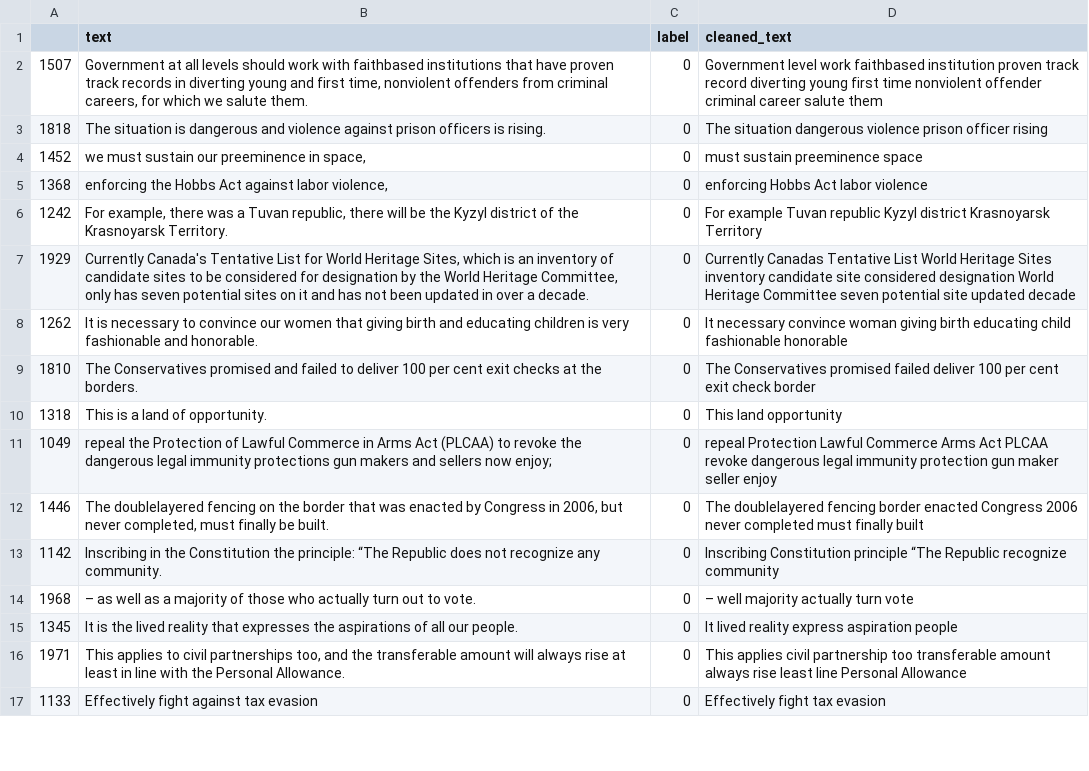
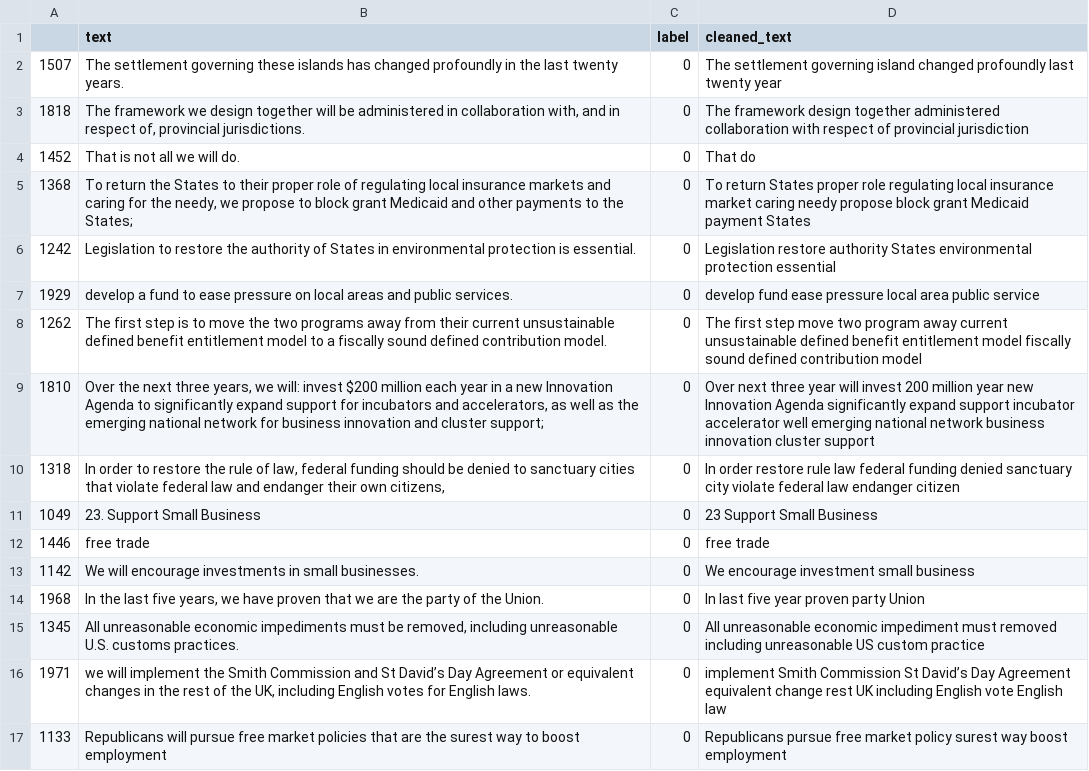
Before and after one commit to ece1786-2023/PolitiTrend, a TSV file: model/project_CNN/data/overfit.tsv, drawn as a sheet; only a part is shown; the diff covers the shown part only; the diff names each change by its address in the sheet, - before the commit and + after, or states it on an @@ line.

```diff
--- a/model/project_CNN/data/overfit.tsv
+++ b/model/project_CNN/data/overfit.tsv
-B2 (text): Government at all levels should work with faithbased institutions that have proven track records in diverting young and first time, nonviolent offenders from criminal careers, for which we salute them.
+B2 (text): The settlement governing these islands has changed profoundly in the last twenty years.
-D2 (cleaned_text): Government level work faithbased institution proven track record diverting young first time nonviolent offender criminal career salute them
+D2 (cleaned_text): The settlement governing island changed profoundly last twenty year
-B3 (text): The situation is dangerous and violence against prison officers is rising.
+B3 (text): The framework we design together will be administered in collaboration with, and in respect of, provincial jurisdictions.
-D3 (cleaned_text): The situation dangerous violence prison officer rising
+D3 (cleaned_text): The framework design together administered collaboration with respect of provincial jurisdiction
-B4 (text): we must sustain our preeminence in space,
+B4 (text): That is not all we will do.
-D4 (cleaned_text): must sustain preeminence space
+D4 (cleaned_text): That do
-B5 (text): enforcing the Hobbs Act against labor violence,
+B5 (text): To return the States to their proper role of regulating local insurance markets and caring for the needy, we propose to block grant Medicaid and other payments to the States;
-D5 (cleaned_text): enforcing Hobbs Act labor violence
+D5 (cleaned_text): To return States proper role regulating local insurance market caring needy propose block grant Medicaid payment States
-B6 (text): For example, there was a Tuvan republic, there will be the Kyzyl district of the Krasnoyarsk Territory.
+B6 (text): Legislation to restore the authority of States in environmental protection is essential.
-D6 (cleaned_text): For example Tuvan republic Kyzyl district Krasnoyarsk Territory
+D6 (cleaned_text): Legislation restore authority States environmental protection essential
-B7 (text): Currently Canada's Tentative List for World Heritage Sites, which is an inventory of candidate sites to be considered for designation by the World Heritage Committee, only has seven potential sites on it and has not been updated in over a decade.
+B7 (text): develop a fund to ease pressure on local areas and public services.
-D7 (cleaned_text): Currently Canadas Tentative List World Heritage Sites inventory candidate site considered designation World Heritage Committee seven potential site updated decade
+D7 (cleaned_text): develop fund ease pressure local area public service
-B8 (text): It is necessary to convince our women that giving birth and educating children is very fashionable and honorable.
+B8 (text): The first step is to move the two programs away from their current unsustainable defined benefit entitlement model to a fiscally sound defined contribution model.
-D8 (cleaned_text): It necessary convince woman giving birth educating child fashionable honorable
+D8 (cleaned_text): The first step move two program away current unsustainable defined benefit entitlement model fiscally sound defined contribution model
-B9 (text): The Conservatives promised and failed to deliver 100 per cent exit checks at the borders.
+B9 (text): Over the next three years, we will: invest $200 million each year in a new Innovation Agenda to significantly expand support for incubators and accelerators, as well as the emerging national network for business innovation and cluster support;
-D9 (cleaned_text): The Conservatives promised failed deliver 100 per cent exit check border
+D9 (cleaned_text): Over next three year will invest 200 million year new Innovation Agenda significantly expand support incubator accelerator well emerging national network business innovation cluster support
-B10 (text): This is a land of opportunity.
+B10 (text): In order to restore the rule of law, federal funding should be denied to sanctuary cities that violate federal law and endanger their own citizens,
-D10 (cleaned_text): This land opportunity
+D10 (cleaned_text): In order restore rule law federal funding denied sanctuary city violate federal law endanger citizen
-B11 (text): repeal the Protection of Lawful Commerce in Arms Act (PLCAA) to revoke the dangerous legal immunity protections gun makers and sellers now enjoy;
+B11 (text): 23. Support Small Business
-D11 (cleaned_text): repeal Protection Lawful Commerce Arms Act PLCAA revoke dangerous legal immunity protection gun maker seller enjoy
+D11 (cleaned_text): 23 Support Small Business
-B12 (text): The doublelayered fencing on the border that was enacted by Congress in 2006, but never completed, must finally be built.
+B12 (text): free trade
-D12 (cleaned_text): The doublelayered fencing border enacted Congress 2006 never completed must finally built
+D12 (cleaned_text): free trade
-B13 (text): Inscribing in the Constitution the principle: “The Republic does not recognize any community.
+B13 (text): We will encourage investments in small businesses.
-D13 (cleaned_text): Inscribing Constitution principle “The Republic recognize community
+D13 (cleaned_text): We encourage investment small business
-B14 (text): – as well as a majority of those who actually turn out to vote.
+B14 (text): In the last five years, we have proven that we are the party of the Union.
-D14 (cleaned_text): – well majority actually turn vote
+D14 (cleaned_text): In last five year proven party Union
-B15 (text): It is the lived reality that expresses the aspirations of all our people.
+B15 (text): All unreasonable economic impediments must be removed, including unreasonable U.S. customs practices.
-D15 (cleaned_text): It lived reality express aspiration people
+D15 (cleaned_text): All unreasonable economic impediment must removed including unreasonable US custom practice
-B16 (text): This applies to civil partnerships too, and the transferable amount will always rise at least in line with the Personal Allowance.
+B16 (text): we will implement the Smith Commission and St David’s Day Agreement or equivalent changes in the rest of the UK, including English votes for English laws.
-D16 (cleaned_text): This applies civil partnership too transferable amount always rise least line Personal Allowance
+D16 (cleaned_text): implement Smith Commission St David’s Day Agreement equivalent change rest UK including English vote English law
-B17 (text): Effectively fight against tax evasion
+B17 (text): Republicans will pursue free market policies that are the surest way to boost employment
-D17 (cleaned_text): Effectively fight tax evasion
+D17 (cleaned_text): Republicans pursue free market policy surest way boost employment
```
Also changed, not shown: 68 edited cells elsewhere in this file, model/project_CNN/data/validation.tsv, 12 other files.
